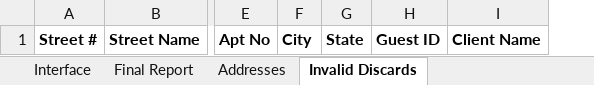
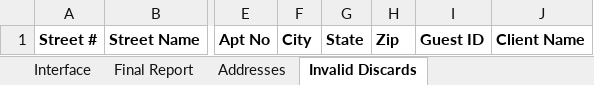
Before and after one commit to Gaithersburg-HELP/gaithersburg_city_grant_address_report, an Excel workbook: city_grant_address_listings_report.xlsm, sheet Invalid Discards, drawn as a sheet; only a part is shown, gaps mark what is left out; values as stored, in another font and other column widths than the file's, no borders; the diff names each change by its address in the sheet, - before the commit and + after, or states it on an @@ line.

```diff
--- a/city_grant_address_listings_report.xlsm (sheet Invalid Discards)
+++ b/city_grant_address_listings_report.xlsm (sheet Invalid Discards)
+column H, row 1: Zip
```
Also changed, not shown: sheet Addresses, 8 other files.
